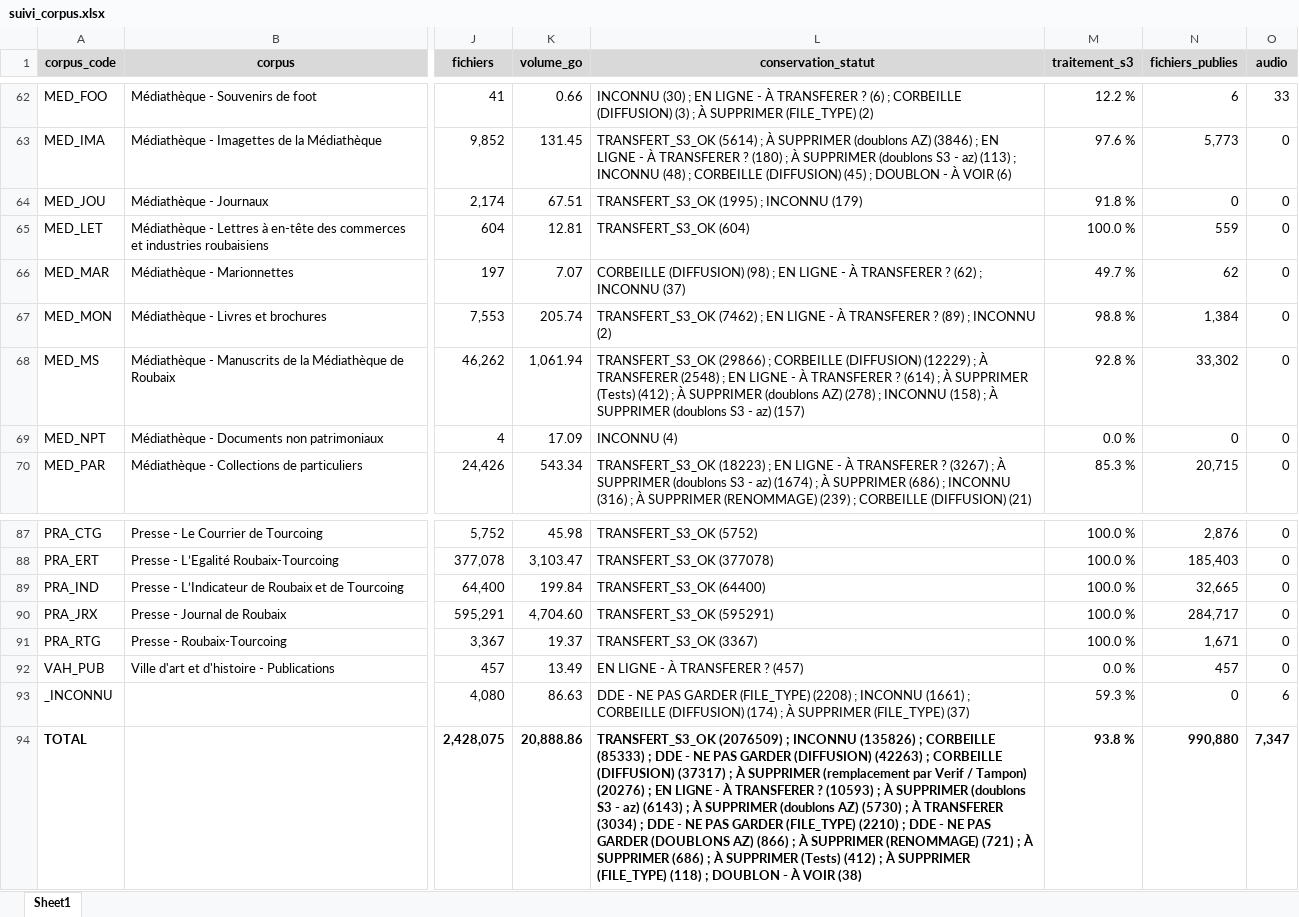
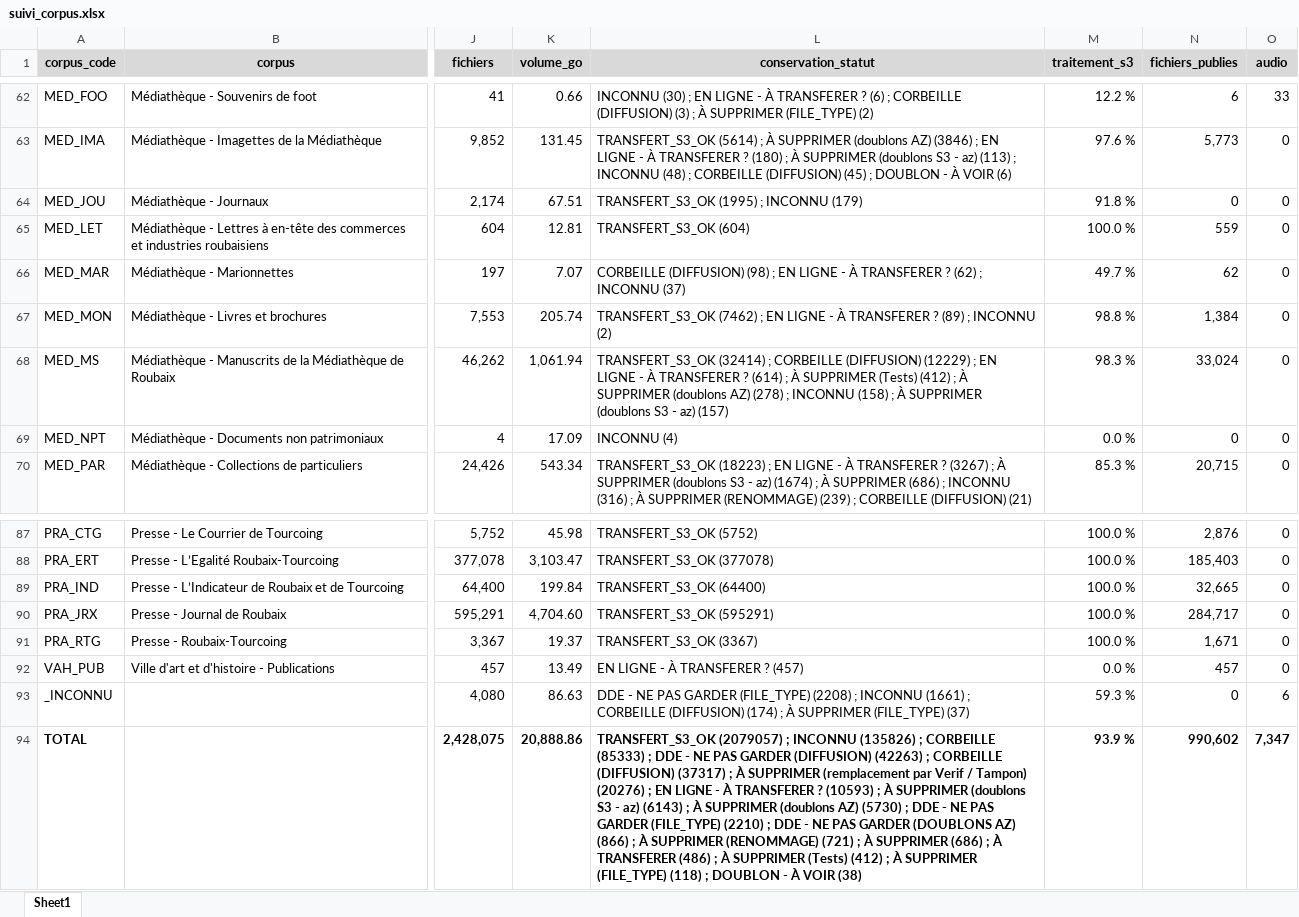
Before and after one commit to ragbx/rbx-bnr-data, an Excel workbook: results/corpus_liste/suivi_corpus.xlsx, sheet Sheet1, drawn as a sheet; only a part is shown, gaps mark what is left out; values as stored, in another font and other column widths than the file's, no borders; conditional formats not drawn; the diff names each change by its address in the sheet, - before the commit and + after, or states it on an @@ line.

Commit message:
MaJ

```diff
--- a/results/corpus_liste/suivi_corpus.xlsx (sheet Sheet1)
+++ b/results/corpus_liste/suivi_corpus.xlsx (sheet Sheet1)
-L68 (conservation_statut): TRANSFERT_S3_OK (29866) ; CORBEILLE (DIFFUSION) (12229) ; À TRANSFERER (2548) ; EN…
+L68 (conservation_statut): TRANSFERT_S3_OK (32414) ; CORBEILLE (DIFFUSION) (12229) ; EN…
-M68 (traitement_s3): 92.8 %
+M68 (traitement_s3): 98.3 %
-N68 (fichiers_publies): 33,302
+N68 (fichiers_publies): 33,024
-L94 (conservation_statut): TRANSFERT_S3_OK (2076509) ; INCONNU (135826) ; CORBEILLE (85333) ; DDE - NE PAS GARDER (DIFFUSION) (42263) ; CORBEILLE (DIFFUSION) (37317) ; À SUPPRIMER (remplacement par Verif / Tampon) (20276) ; EN LIGNE - À TRANSFERER ? (10593) ; À SUPPRIMER (doublons S3 - az) (6143) ; À SUPPRIMER (doublons AZ) (5730) ; À TRANSFERER (3034) ; DDE - NE PAS GARDER (FILE_TYPE) (2210) ; DDE - NE PAS GARDER (DOUBLONS AZ) (866) ; À SUPPRIMER (RENOMMAGE) (721) ; À SUPPRIMER (686) ; À…
+L94 (conservation_statut): TRANSFERT_S3_OK (2079057) ; INCONNU (135826) ; CORBEILLE (85333) ; DDE - NE PAS GARDER (DIFFUSION) (42263) ; CORBEILLE (DIFFUSION) (37317) ; À SUPPRIMER (remplacement par Verif / Tampon) (20276) ; EN LIGNE - À TRANSFERER ? (10593) ; À SUPPRIMER (doublons S3 - az) (6143) ; À SUPPRIMER (doublons AZ) (5730) ; DDE - NE PAS GARDER (FILE_TYPE) (2210) ; DDE - NE PAS GARDER (DOUBLONS AZ) (866) ; À SUPPRIMER (RENOMMAGE) (721) ; À SUPPRIMER (686) ; À TRANSFERER (486) ; À…
-M94 (traitement_s3): 93.8 %
+M94 (traitement_s3): 93.9 %
-N94 (fichiers_publies): 990,880
+N94 (fichiers_publies): 990,602
```
